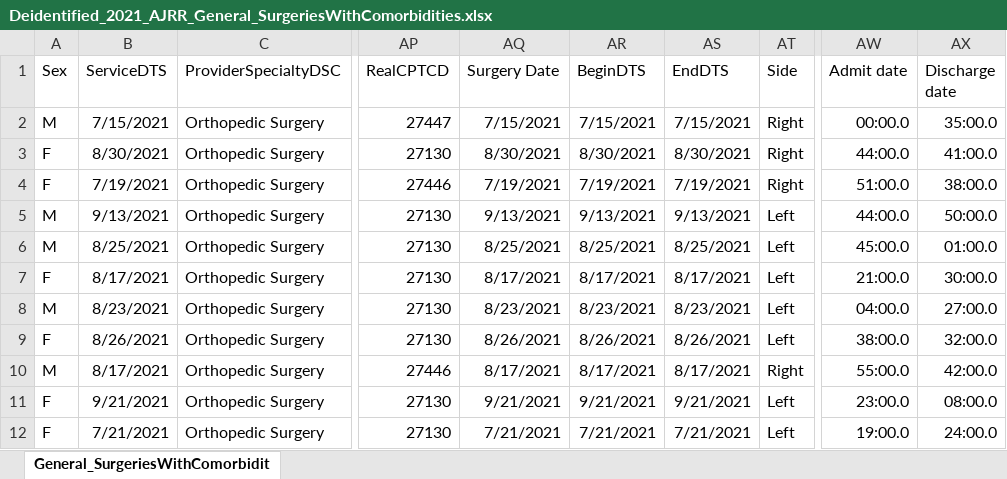
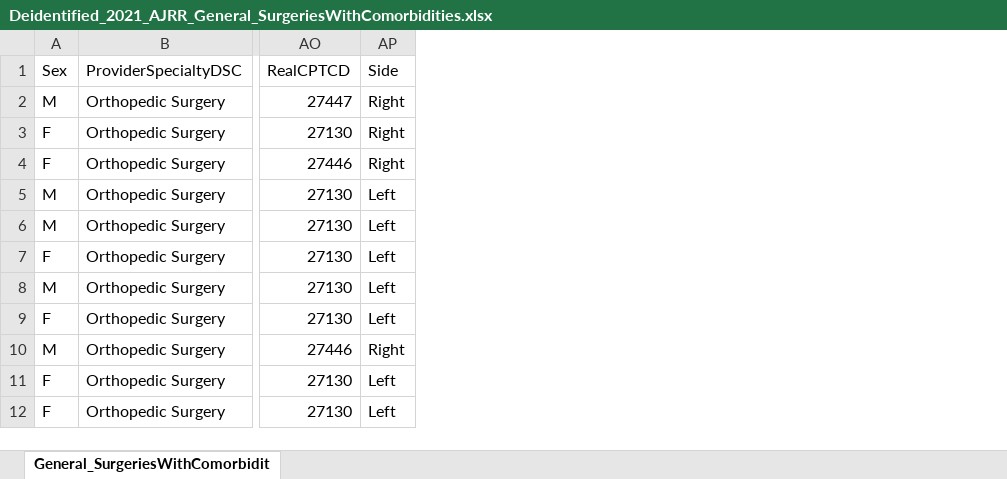
Before and after one commit to SORG-AI/MGB-Dashboards, an Excel workbook: data/aaos_database/Deidentified_2021_AJRR_General_SurgeriesWithComorbidities.xlsx, sheet General_SurgeriesWithComorbidit, drawn as a sheet; only a part is shown, gaps mark what is left out; values as stored, in another font and other column widths than the file's, no borders; the diff names each change by its address in the sheet, - before the commit and + after, or states it on an @@ line.

```diff
--- a/data/aaos_database/Deidentified_2021_AJRR_General_SurgeriesWithComorbidities.xlsx (sheet General_SurgeriesWithComorbidit)
+++ b/data/aaos_database/Deidentified_2021_AJRR_General_SurgeriesWithComorbidities.xlsx (sheet General_SurgeriesWithComorbidit)
-column B (ServiceDTS), rows 2-12: 7/15/2021 | 8/30/2021 | 7/19/2021 | 9/13/2021 | 8/25/2021 | 8/17/2021 | 8/23/2021 | 8/26/2021 | 8/17/2021 | 9/21/2021 | 7/21/2021
-column AQ (Surgery Date), rows 2-12: 7/15/2021 | 8/30/2021 | 7/19/2021 | 9/13/2021 | 8/25/2021 | 8/17/2021 | 8/23/2021 | 8/26/2021 | 8/17/2021 | 9/21/2021 | 7/21/2021
-column AR (BeginDTS), rows 2-12: 7/15/2021 | 8/30/2021 | 7/19/2021 | 9/13/2021 | 8/25/2021 | 8/17/2021 | 8/23/2021 | 8/26/2021 | 8/17/2021 | 9/21/2021 | 7/21/2021
-column AS (EndDTS), rows 2-12: 7/15/2021 | 8/30/2021 | 7/19/2021 | 9/13/2021 | 8/25/2021 | 8/17/2021 | 8/23/2021 | 8/26/2021 | 8/17/2021 | 9/21/2021 | 7/21/2021
-column AW (Admit date), rows 2-12: 00:00.0 | 44:00.0 | 51:00.0 | 44:00.0 | 45:00.0 | 21:00.0 | 04:00.0 | 38:00.0 | 55:00.0 | 23:00.0 | 19:00.0
-column AX (Discharge date), rows 2-12: 35:00.0 | 41:00.0 | 38:00.0 | 50:00.0 | 01:00.0 | 30:00.0 | 27:00.0 | 32:00.0 | 42:00.0 | 08:00.0 | 24:00.0
```
Also changed, not shown: 1 other file.
